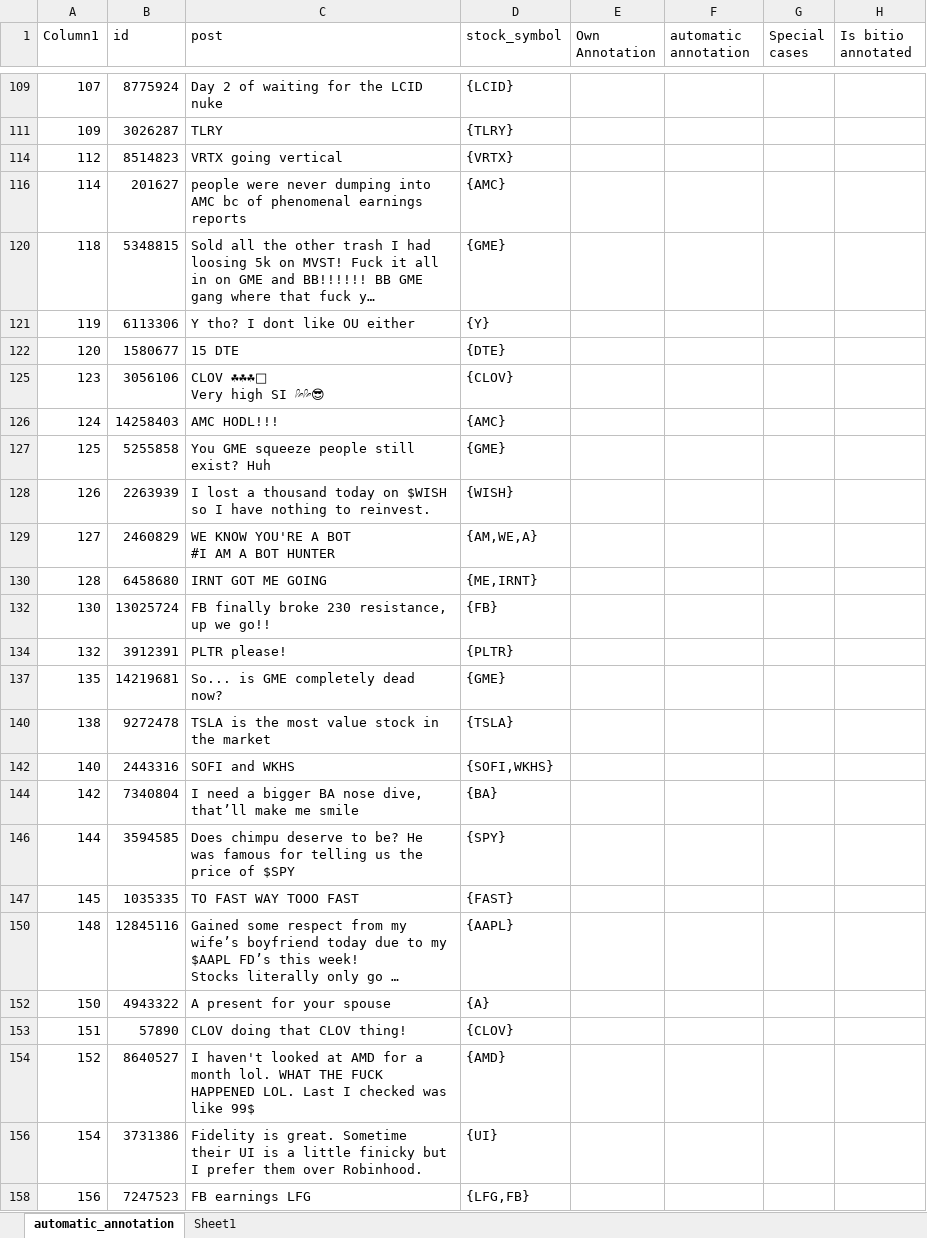
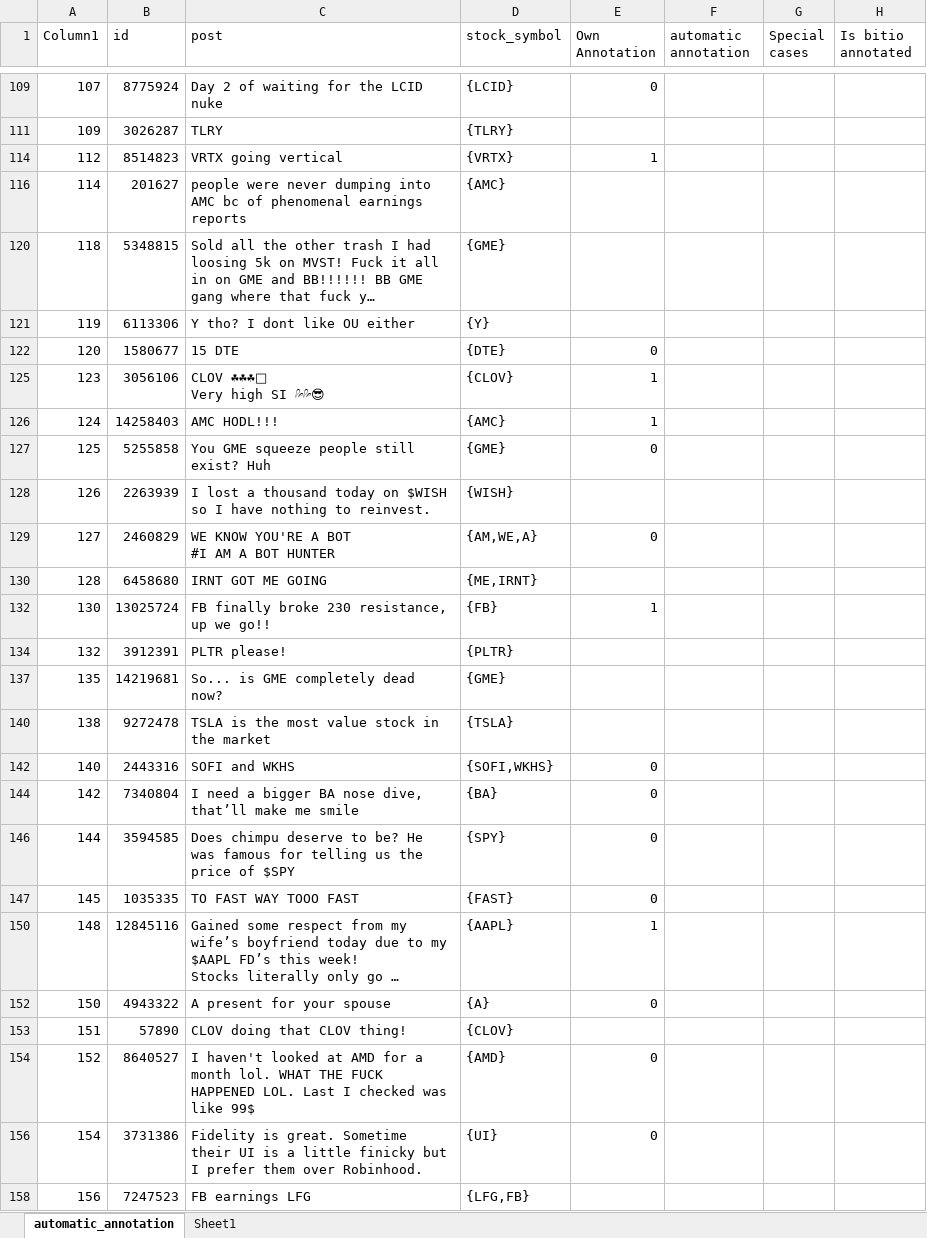
Before and after one commit to Jan-Burger/Bachelor-Thesis, an Excel workbook: data/interim/wsb_annotation_wip.xlsx, sheet automatic_annotation, drawn as a sheet; only a part is shown, gaps mark what is left out; long unchanged cells end in …; values as stored, in another font and other column widths than the file's, no borders; table styles not drawn; the diff covers the shown part only; the diff names each change by its address in the sheet, - before the commit and + after, or states it on an @@ line.

Commit message:
wsb annotations

```diff
--- a/data/interim/wsb_annotation_wip.xlsx (sheet automatic_annotation)
+++ b/data/interim/wsb_annotation_wip.xlsx (sheet automatic_annotation)
-E109 (Own Annotation): (empty)
+E109 (Own Annotation): 0
-E114 (Own Annotation): (empty)
+E114 (Own Annotation): 1
-E122 (Own Annotation): (empty)
+E122 (Own Annotation): 0
-E125:E126 (Own Annotation): (empty)
+E125:E126 (Own Annotation): 1
-E127 (Own Annotation): (empty)
+E127 (Own Annotation): 0
-E129 (Own Annotation): (empty)
+E129 (Own Annotation): 0
-E132 (Own Annotation): (empty)
+E132 (Own Annotation): 1
-E142 (Own Annotation): (empty)
+E142 (Own Annotation): 0
-E144 (Own Annotation): (empty)
+E144 (Own Annotation): 0
-E146:E147 (Own Annotation): (empty)
+E146:E147 (Own Annotation): 0
-E150 (Own Annotation): (empty)
+E150 (Own Annotation): 1
-E152 (Own Annotation): (empty)
+E152 (Own Annotation): 0
-E154 (Own Annotation): (empty)
+E154 (Own Annotation): 0
-E156 (Own Annotation): (empty)
+E156 (Own Annotation): 0
```
Also changed, not shown: 184 edited cells elsewhere in this sheet, 1 other file.
